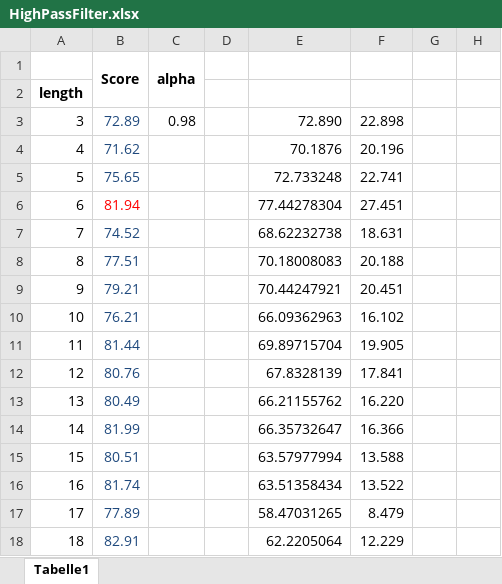
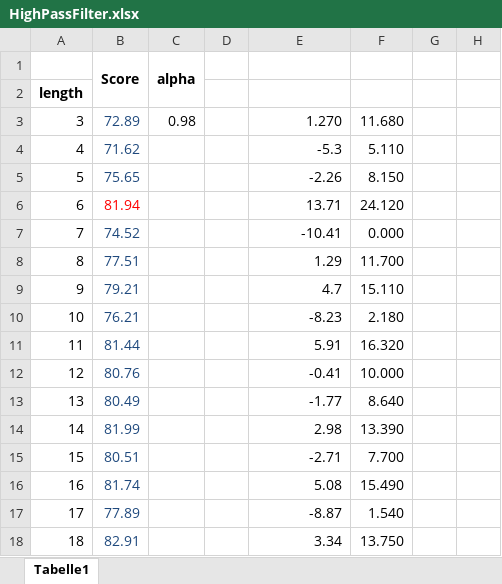
Before and after one commit to S-Man42/GCWizard, an Excel workbook: lib/logic/tools/crypto_and_encodings/general_codebreakers/vigenere_breaker/HighPassFilter.xlsx, sheet Tabelle1, drawn as a sheet; only a part is shown; values as stored, in another font and other column widths than the file's, no borders; charts and pictures not drawn; the diff covers the shown part only; the diff names each change by its address in the sheet, - before the commit and + after, or states it on an @@ line.

```diff
--- a/lib/logic/tools/crypto_and_encodings/general_codebreakers/vigenere_breaker/HighPassFilter.xlsx (sheet Tabelle1)
+++ b/lib/logic/tools/crypto_and_encodings/general_codebreakers/vigenere_breaker/HighPassFilter.xlsx (sheet Tabelle1)
-E3: 72.890
+E3: 1.270
-F3: 22.898
+F3: 11.680
-E4: 70.1876
+E4: -5.3
-F4: 20.196
+F4: 5.110
-E5: 72.733248
+E5: -2.26
-F5: 22.741
+F5: 8.150
-E6: 77.44278304
+E6: 13.71
-F6: 27.451
+F6: 24.120
-E7: 68.62232738
+E7: -10.41
-F7: 18.631
+F7: 0.000
-E8: 70.18008083
+E8: 1.29
-F8: 20.188
+F8: 11.700
-E9: 70.44247921
+E9: 4.7
-F9: 20.451
+F9: 15.110
-E10: 66.09362963
+E10: -8.23
-F10: 16.102
+F10: 2.180
-E11: 69.89715704
+E11: 5.91
-F11: 19.905
+F11: 16.320
-E12: 67.8328139
+E12: -0.41
-F12: 17.841
+F12: 10.000
-E13: 66.21155762
+E13: -1.77
-F13: 16.220
+F13: 8.640
-E14: 66.35732647
+E14: 2.98
-F14: 16.366
+F14: 13.390
-E15: 63.57977994
+E15: -2.71
-F15: 13.588
+F15: 7.700
-E16: 63.51358434
+E16: 5.08
-F16: 13.522
+F16: 15.490
-E17: 58.47031265
+E17: -8.87
-F17: 8.479
+F17: 1.540
-E18: 62.2205064
+E18: 3.34
-F18: 12.229
+F18: 13.750
```
Also changed, not shown: 370 edited cells elsewhere in this sheet, charts or pictures, 8 other files.
